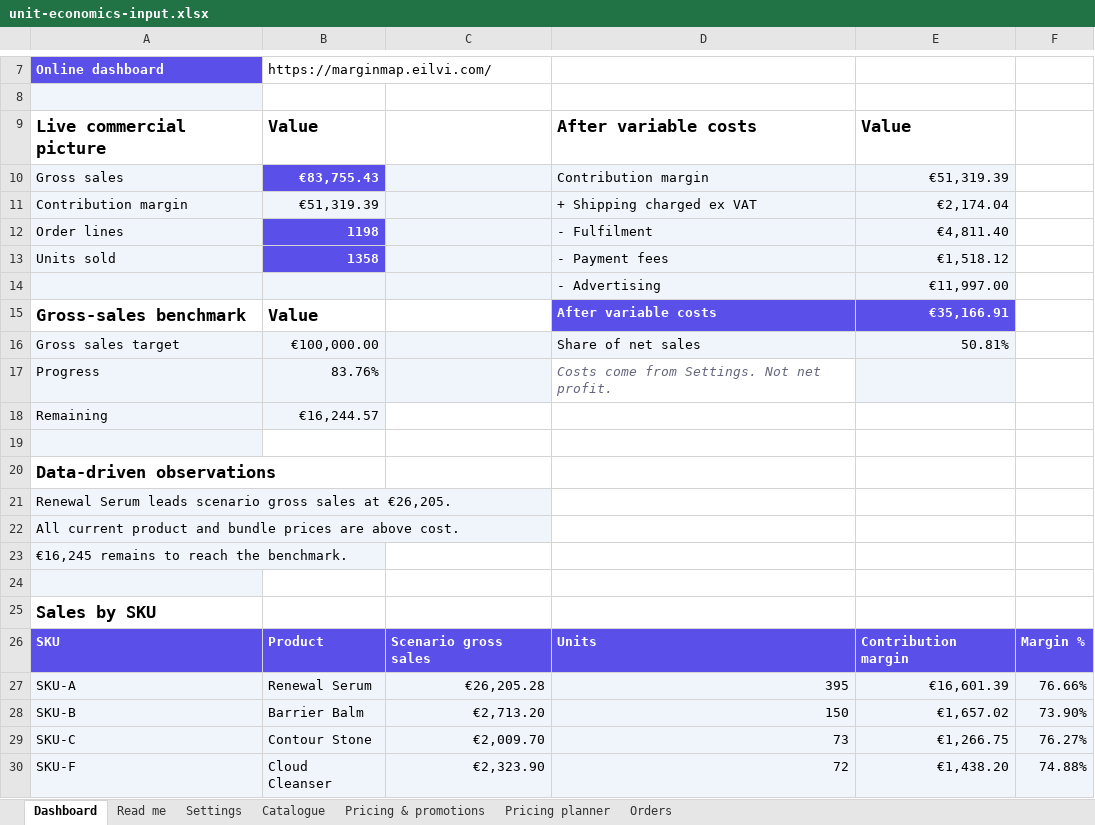
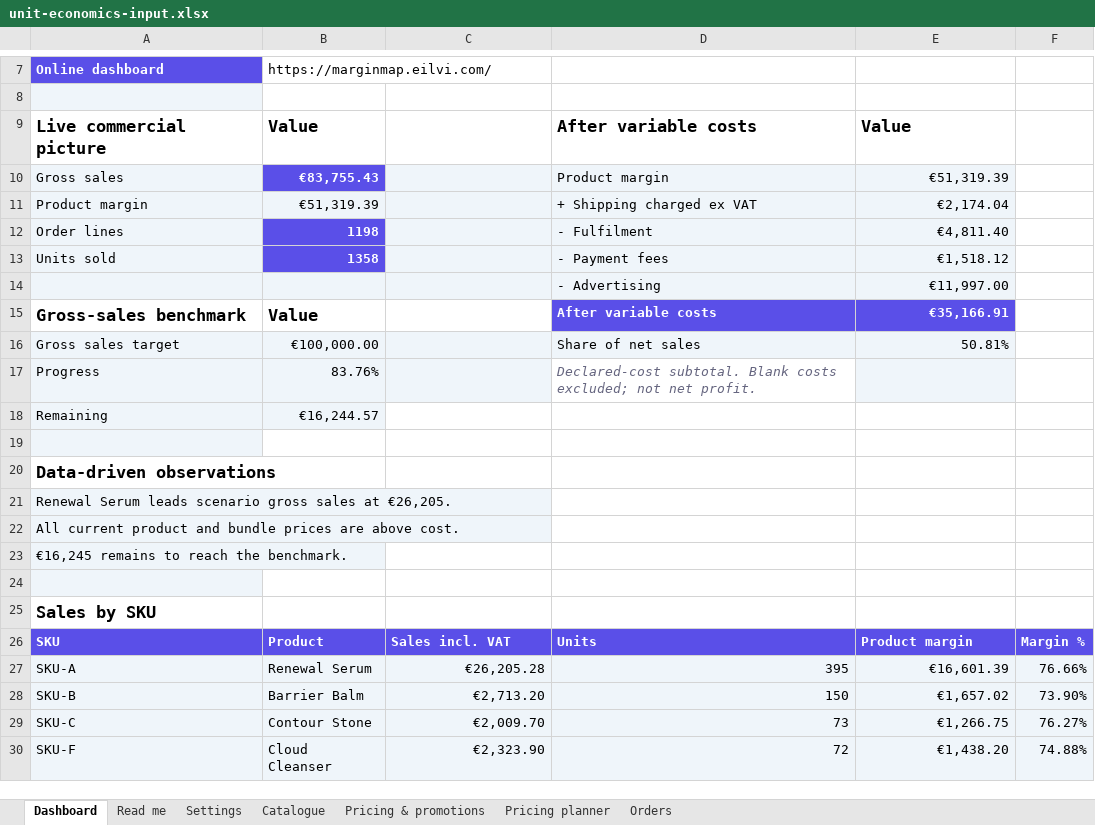
Before and after one commit to eduardosalomonm/margin-map, an Excel workbook: assets/unit-economics-input.xlsx, sheet Dashboard, drawn as a sheet; only a part is shown, gaps mark what is left out; values as stored, in another font and other column widths than the file's, no borders; charts and pictures not drawn; the diff names each change by its address in the sheet, - before the commit and + after, or states it on an @@ line.

```diff
--- a/assets/unit-economics-input.xlsx (sheet Dashboard)
+++ b/assets/unit-economics-input.xlsx (sheet Dashboard)
-D10: Contribution margin
+D10: Product margin
-A11: Contribution margin
+A11: Product margin
-D17: Costs come from Settings. Not net profit.
+D17: Declared-cost subtotal. Blank costs excluded; not net profit.
-C26: Scenario gross sales
+C26: Sales incl. VAT
-E26: Contribution margin
+E26: Product margin
```
Also changed, not shown: sheet Pricing & promotions, sheet Catalogue, sheet Orders, sheet Read me, sheet Settings, sheet Pricing planner, 28 other files.
